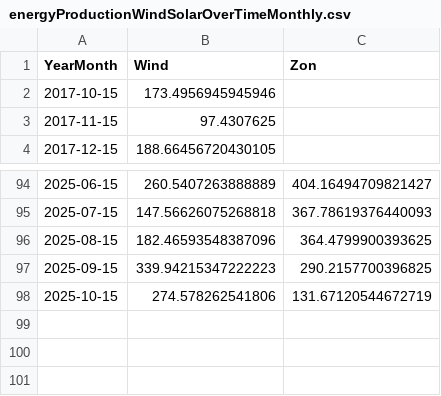
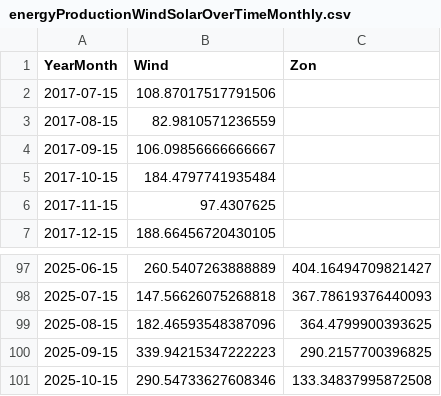
Before and after one commit to tbuytaer/OPENGOV_BE, a CSV file: data/data_bewerkt/energy/energyProductionWindSolarOverTimeMonthly.csv, drawn as a sheet; only a part is shown, gaps mark what is left out.

```diff
--- a/data/data_bewerkt/energy/energyProductionWindSolarOverTimeMonthly.csv
+++ b/data/data_bewerkt/energy/energyProductionWindSolarOverTimeMonthly.csv
@@ -1,3 +1,6 @@
 YearMonth,Wind,Zon
-2017-10-15,173.4956945945946,
+2017-07-15,108.87017517791506,
+2017-08-15,82.9810571236559,
+2017-09-15,106.09856666666667,
+2017-10-15,184.4797741935484,
 2017-11-15,97.4307625,
@@ -97,2 +100,2 @@ YearMonth,Wind,Zon
 2025-09-15,339.94215347222223,290.2157700396825
-2025-10-15,274.578262541806,131.67120544672719
+2025-10-15,290.54733627608346,133.34837995872508
```
Also changed, not shown: data/data_bewerkt/energy/ICETTFGasFutures.csv, data/data_bewerkt/energy/energyProductionSolarOverTimeDaily.csv, 25 other files.
